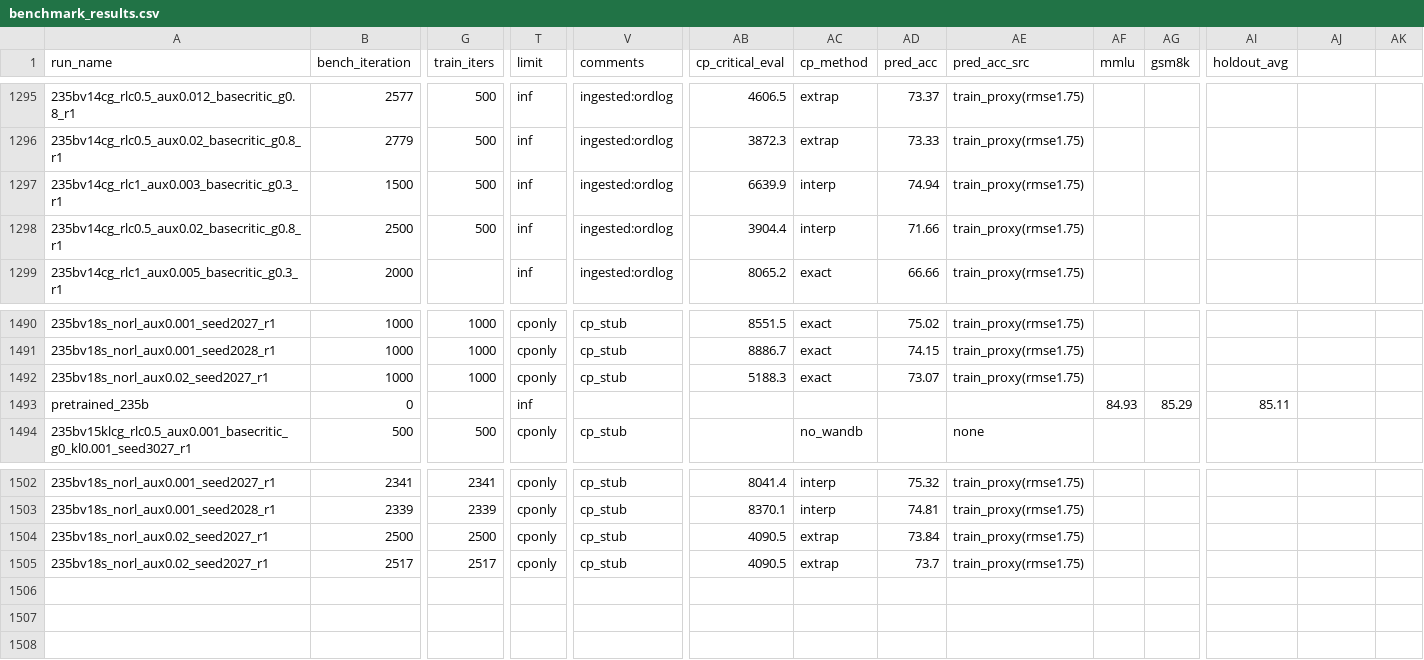
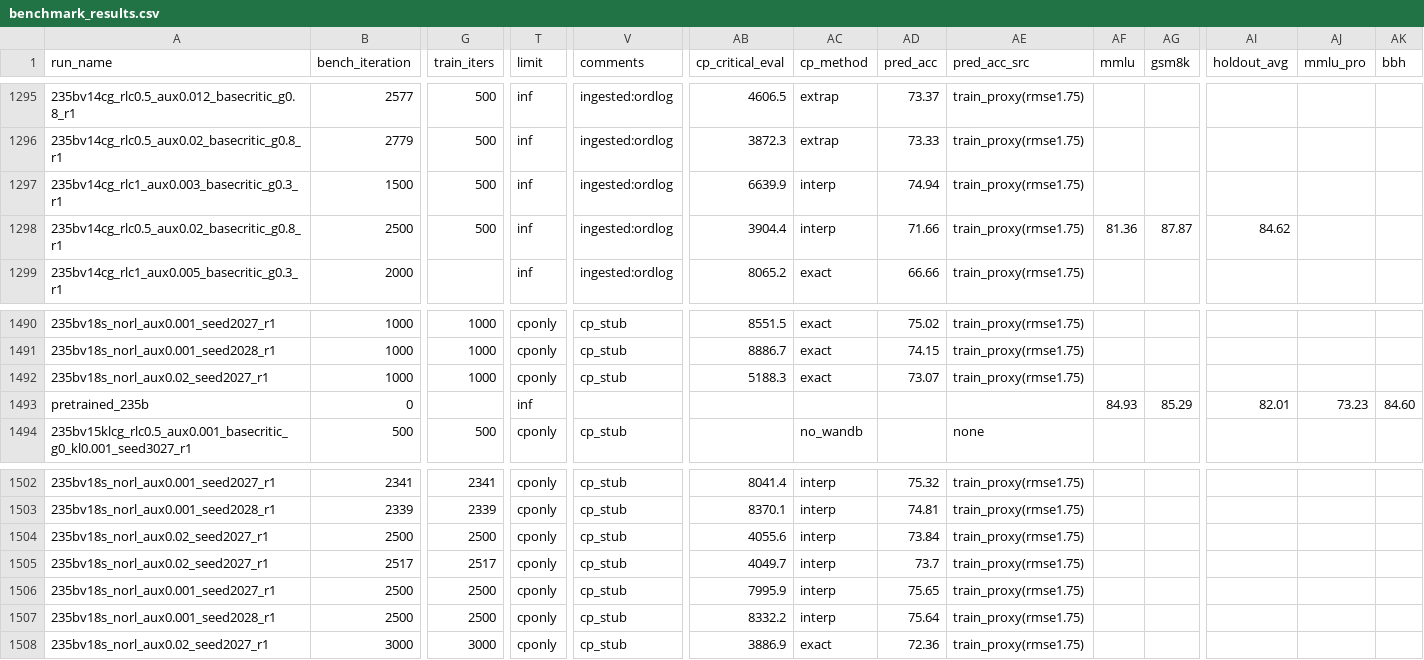
Before and after one commit to jondebug/Pai-Megatron-Patch, a CSV file: examples/qwen3/benchmarks/benchmark_results.csv, drawn as a sheet; only a part is shown, gaps mark what is left out; rows hold the shown columns only; the diff names each change by its address in the sheet, - before the commit and + after, or states it on an @@ line.

Commit message:
auto: refresh benchmark_results.csv 2026-07-09T20:39:22Z

```diff
--- a/examples/qwen3/benchmarks/benchmark_results.csv
+++ b/examples/qwen3/benchmarks/benchmark_results.csv
-AJ1: (empty)
+AJ1: mmlu_pro
-AK1: (empty)
+AK1: bbh
-AF1298 (mmlu): (empty)
+AF1298 (mmlu): 81.36
-AG1298 (gsm8k): (empty)
+AG1298 (gsm8k): 87.87
-AI1298 (holdout_avg): (empty)
+AI1298 (holdout_avg): 84.62
-AI1493 (holdout_avg): 85.11
+AI1493 (holdout_avg): 82.01
-AJ1493 (mmlu_pro): (empty)
+AJ1493 (mmlu_pro): 73.23
-AK1493 (bbh): (empty)
+AK1493 (bbh): 84.60
-AB1504 (cp_critical_eval): 4090.5
+AB1504 (cp_critical_eval): 4055.6
-AC1504:AC1505 (cp_method): extrap
+AC1504:AC1505 (cp_method): interp
-AB1505 (cp_critical_eval): 4090.5
+AB1505 (cp_critical_eval): 4049.7
+row 1506: 235bv18s_norl_aux0.001_seed2027_r1 | 2500 | 2500 | cponly | cp_stub | 7995.9 | interp | 75.65 | train_proxy(rmse1.75)
+row 1507: 235bv18s_norl_aux0.001_seed2028_r1 | 2500 | 2500 | cponly | cp_stub | 8332.2 | interp | 75.64 | train_proxy(rmse1.75)
+row 1508: 235bv18s_norl_aux0.02_seed2027_r1 | 3000 | 3000 | cponly | cp_stub | 3886.9 | exact | 72.36 | train_proxy(rmse1.75)
```
